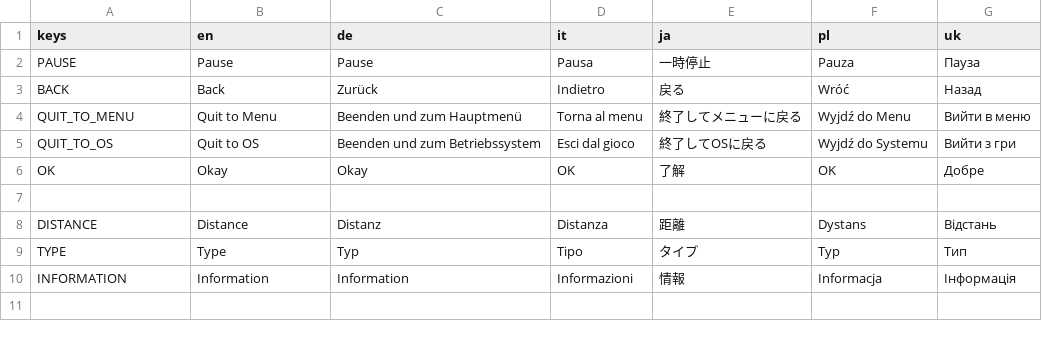
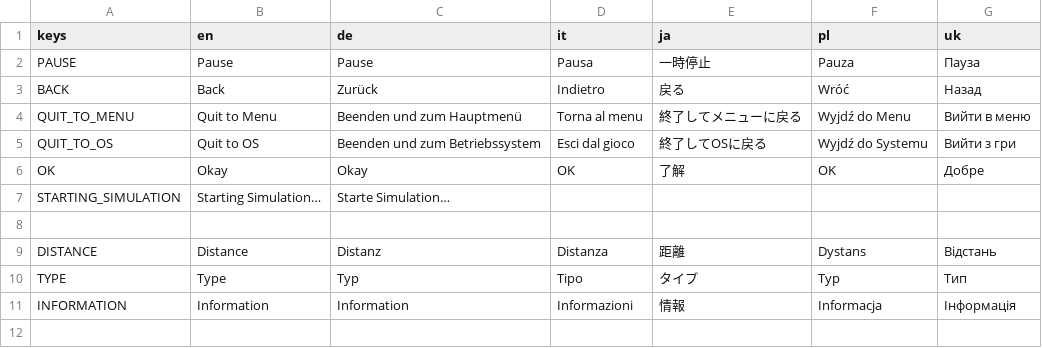
Before and after one commit to Libre-TrainSim/Libre-TrainSim, a CSV file: src/Translations/Ingame.csv, drawn as a sheet; only a part is shown; the diff names each change by its address in the sheet, - before the commit and + after, or states it on an @@ line.

```diff
--- a/src/Translations/Ingame.csv
+++ b/src/Translations/Ingame.csv
+row 7: STARTING_SIMULATION | Starting Simulation… | Starte Simulation…
```
Also changed, not shown: 1 other file.
